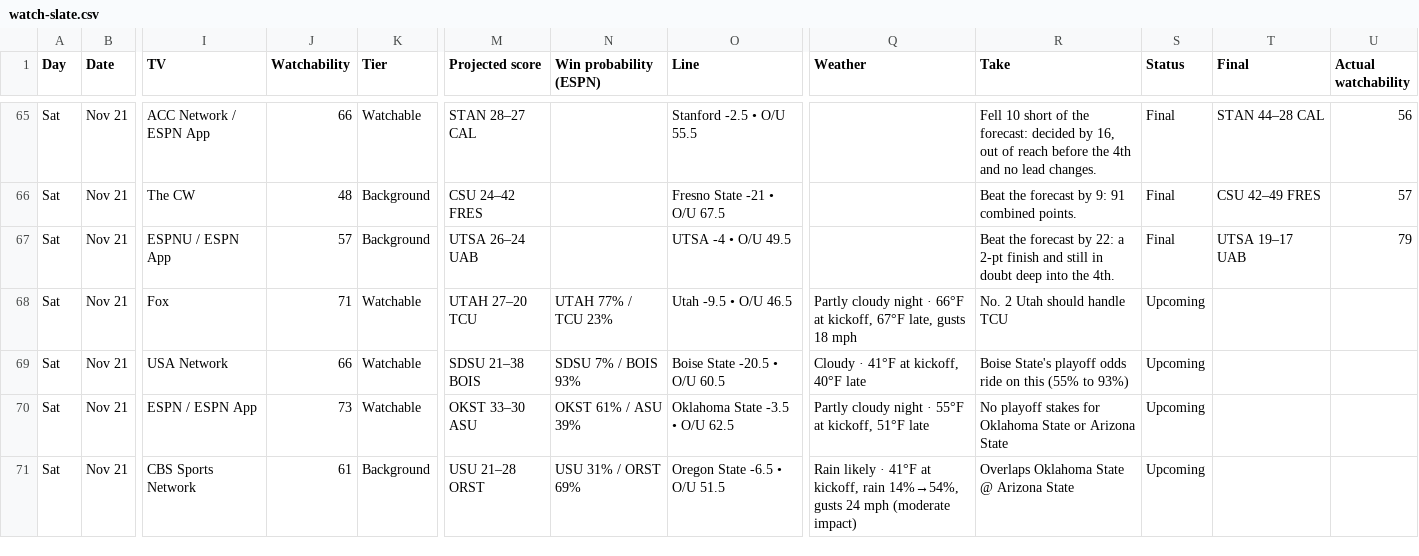
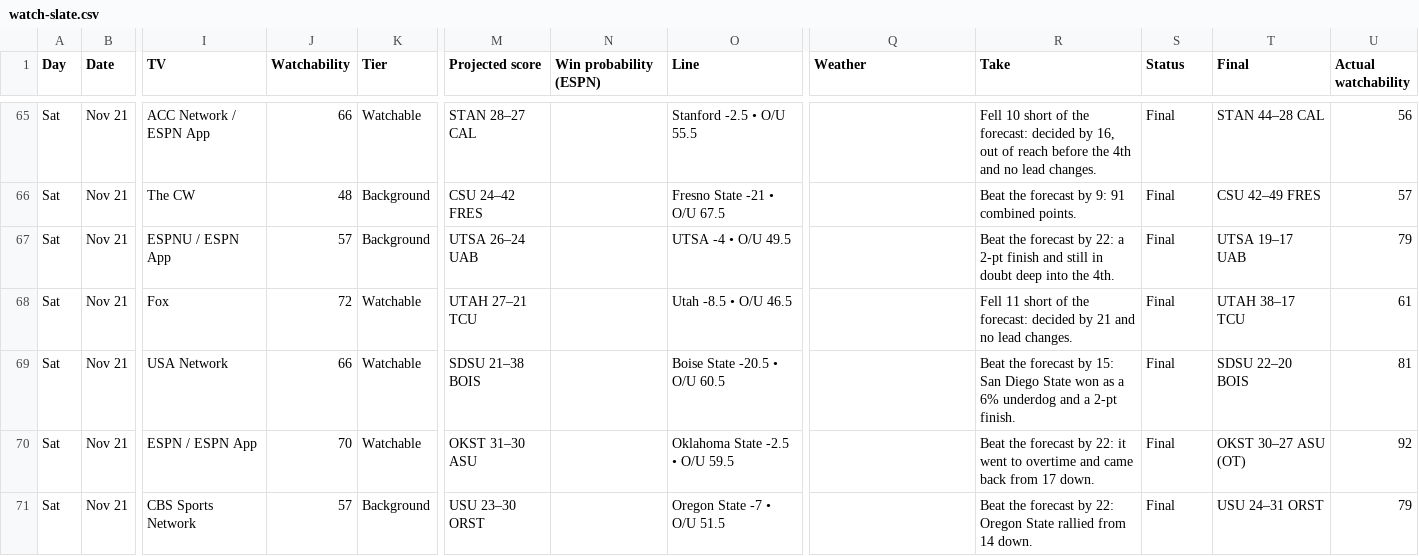
Before and after one commit to denegrijustin/football-watchability, a CSV file: public/exports/watch-slate.csv, drawn as a sheet; only a part is shown, gaps mark what is left out; the diff covers the shown part only; the diff names each change by its address in the sheet, - before the commit and + after, or states it on an @@ line.

```diff
--- a/public/exports/watch-slate.csv
+++ b/public/exports/watch-slate.csv
-J68 (Watchability): 71
+J68 (Watchability): 72
-M68 (Projected score): UTAH 27–20 TCU
+M68 (Projected score): UTAH 27–21 TCU
-N68 (Win probability (ESPN)): UTAH 77% / TCU 23%
+N68 (Win probability (ESPN)): (empty)
-O68 (Line): Utah -9.5 • O/U 46.5
+O68 (Line): Utah -8.5 • O/U 46.5
-Q68 (Weather): Partly cloudy night · 66°F at kickoff, 67°F late, gusts 18 mph
+Q68 (Weather): (empty)
-R68 (Take): No. 2 Utah should handle TCU
+R68 (Take): Fell 11 short of the forecast: decided by 21 and no lead changes.
-S68:S71 (Status): Upcoming
+S68:S71 (Status): Final
-T68 (Final): (empty)
+T68 (Final): UTAH 38–17 TCU
-U68 (Actual watchability): (empty)
+U68 (Actual watchability): 61
-N69 (Win probability (ESPN)): SDSU 7% / BOIS 93%
+N69 (Win probability (ESPN)): (empty)
-Q69 (Weather): Cloudy · 41°F at kickoff, 40°F late
+Q69 (Weather): (empty)
-R69 (Take): Boise State's playoff odds ride on this (55% to 93%)
+R69 (Take): Beat the forecast by 15: San Diego State won as a 6% underdog and a 2-pt finish.
-T69 (Final): (empty)
+T69 (Final): SDSU 22–20 BOIS
-U69 (Actual watchability): (empty)
+U69 (Actual watchability): 81
-J70 (Watchability): 73
+J70 (Watchability): 70
-M70 (Projected score): OKST 33–30 ASU
+M70 (Projected score): OKST 31–30 ASU
-N70 (Win probability (ESPN)): OKST 61% / ASU 39%
+N70 (Win probability (ESPN)): (empty)
-O70 (Line): Oklahoma State -3.5 • O/U 62.5
+O70 (Line): Oklahoma State -2.5 • O/U 59.5
-Q70 (Weather): Partly cloudy night · 55°F at kickoff, 51°F late
+Q70 (Weather): (empty)
-R70 (Take): No playoff stakes for Oklahoma State or Arizona State
+R70 (Take): Beat the forecast by 22: it went to overtime and came back from 17 down.
-T70 (Final): (empty)
+T70 (Final): OKST 30–27 ASU (OT)
-U70 (Actual watchability): (empty)
+U70 (Actual watchability): 92
-J71 (Watchability): 61
+J71 (Watchability): 57
-M71 (Projected score): USU 21–28 ORST
+M71 (Projected score): USU 23–30 ORST
-N71 (Win probability (ESPN)): USU 31% / ORST 69%
+N71 (Win probability (ESPN)): (empty)
-O71 (Line): Oregon State -6.5 • O/U 51.5
+O71 (Line): Oregon State -7 • O/U 51.5
-Q71 (Weather): Rain likely · 41°F at kickoff, rain 14%→54%, gusts 24 mph (moderate impact)
+Q71 (Weather): (empty)
-R71 (Take): Overlaps Oklahoma State @ Arizona State
+R71 (Take): Beat the forecast by 22: Oregon State rallied from 14 down.
-T71 (Final): (empty)
+T71 (Final): USU 24–31 ORST
-U71 (Actual watchability): (empty)
+U71 (Actual watchability): 79
```
Also changed, not shown: 24 edited cells elsewhere in this file, 19 other files.
